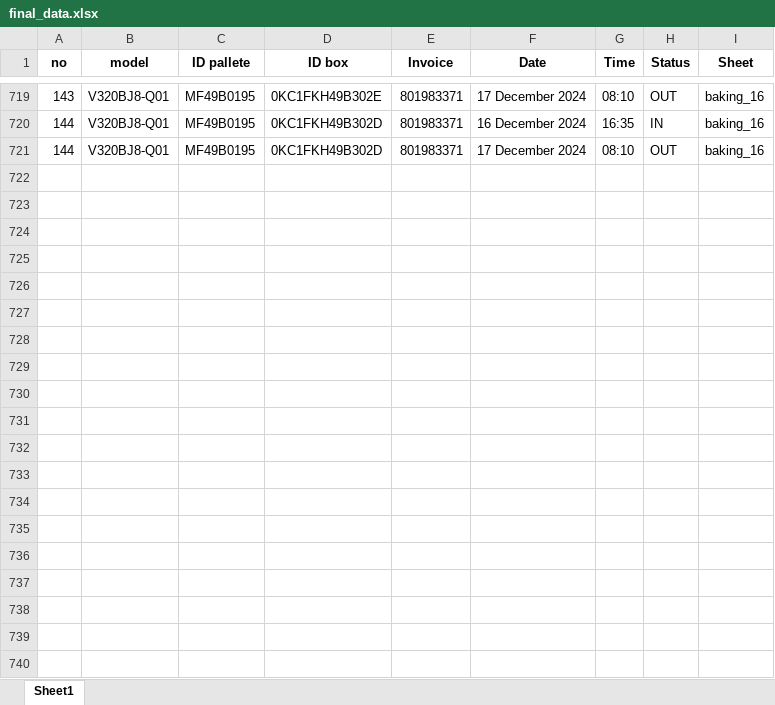
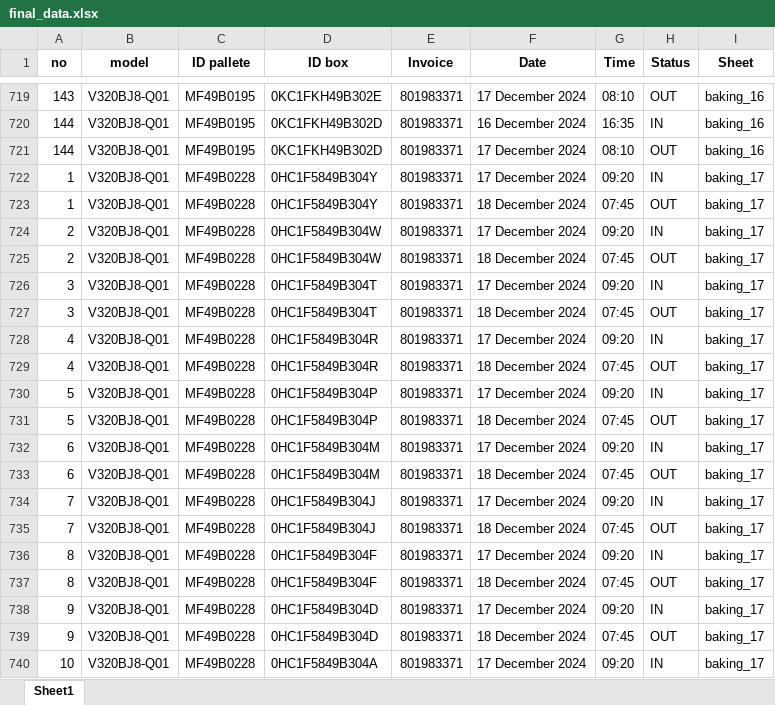
Before and after one commit to yosepsalmana/mivt_baking, an Excel workbook: Dataset/cleaned/final_data.xlsx, sheet Sheet1, drawn as a sheet; only a part is shown, gaps mark what is left out; values as stored, in another font and other column widths than the file's, no borders; the diff covers the shown part only; the diff names each change by its address in the sheet, - before the commit and + after, or states it on an @@ line.

Commit message:
updated baking 18 december

```diff
--- a/Dataset/cleaned/final_data.xlsx (sheet Sheet1)
+++ b/Dataset/cleaned/final_data.xlsx (sheet Sheet1)
+row 722: 1 | V320BJ8-Q01 | MF49B0228 | 0HC1F5849B304Y | 801983371 | 17 December 2024 | 09:20 | IN | baking_17
+row 723: 1 | V320BJ8-Q01 | MF49B0228 | 0HC1F5849B304Y | 801983371 | 18 December 2024 | 07:45 | OUT | baking_17
+row 724: 2 | V320BJ8-Q01 | MF49B0228 | 0HC1F5849B304W | 801983371 | 17 December 2024 | 09:20 | IN | baking_17
+row 725: 2 | V320BJ8-Q01 | MF49B0228 | 0HC1F5849B304W | 801983371 | 18 December 2024 | 07:45 | OUT | baking_17
+row 726: 3 | V320BJ8-Q01 | MF49B0228 | 0HC1F5849B304T | 801983371 | 17 December 2024 | 09:20 | IN | baking_17
+row 727: 3 | V320BJ8-Q01 | MF49B0228 | 0HC1F5849B304T | 801983371 | 18 December 2024 | 07:45 | OUT | baking_17
+row 728: 4 | V320BJ8-Q01 | MF49B0228 | 0HC1F5849B304R | 801983371 | 17 December 2024 | 09:20 | IN | baking_17
+row 729: 4 | V320BJ8-Q01 | MF49B0228 | 0HC1F5849B304R | 801983371 | 18 December 2024 | 07:45 | OUT | baking_17
+row 730: 5 | V320BJ8-Q01 | MF49B0228 | 0HC1F5849B304P | 801983371 | 17 December 2024 | 09:20 | IN | baking_17
+row 731: 5 | V320BJ8-Q01 | MF49B0228 | 0HC1F5849B304P | 801983371 | 18 December 2024 | 07:45 | OUT | baking_17
+row 732: 6 | V320BJ8-Q01 | MF49B0228 | 0HC1F5849B304M | 801983371 | 17 December 2024 | 09:20 | IN | baking_17
+row 733: 6 | V320BJ8-Q01 | MF49B0228 | 0HC1F5849B304M | 801983371 | 18 December 2024 | 07:45 | OUT | baking_17
+row 734: 7 | V320BJ8-Q01 | MF49B0228 | 0HC1F5849B304J | 801983371 | 17 December 2024 | 09:20 | IN | baking_17
+row 735: 7 | V320BJ8-Q01 | MF49B0228 | 0HC1F5849B304J | 801983371 | 18 December 2024 | 07:45 | OUT | baking_17
+row 736: 8 | V320BJ8-Q01 | MF49B0228 | 0HC1F5849B304F | 801983371 | 17 December 2024 | 09:20 | IN | baking_17
+row 737: 8 | V320BJ8-Q01 | MF49B0228 | 0HC1F5849B304F | 801983371 | 18 December 2024 | 07:45 | OUT | baking_17
+row 738: 9 | V320BJ8-Q01 | MF49B0228 | 0HC1F5849B304D | 801983371 | 17 December 2024 | 09:20 | IN | baking_17
+row 739: 9 | V320BJ8-Q01 | MF49B0228 | 0HC1F5849B304D | 801983371 | 18 December 2024 | 07:45 | OUT | baking_17
+row 740: 10 | V320BJ8-Q01 | MF49B0228 | 0HC1F5849B304A | 801983371 | 17 December 2024 | 09:20 | IN | baking_17
```
Also changed, not shown: 197 added rows elsewhere in this sheet, Dataset/raw/12 Desember 2024.xlsx, 2 other files.
